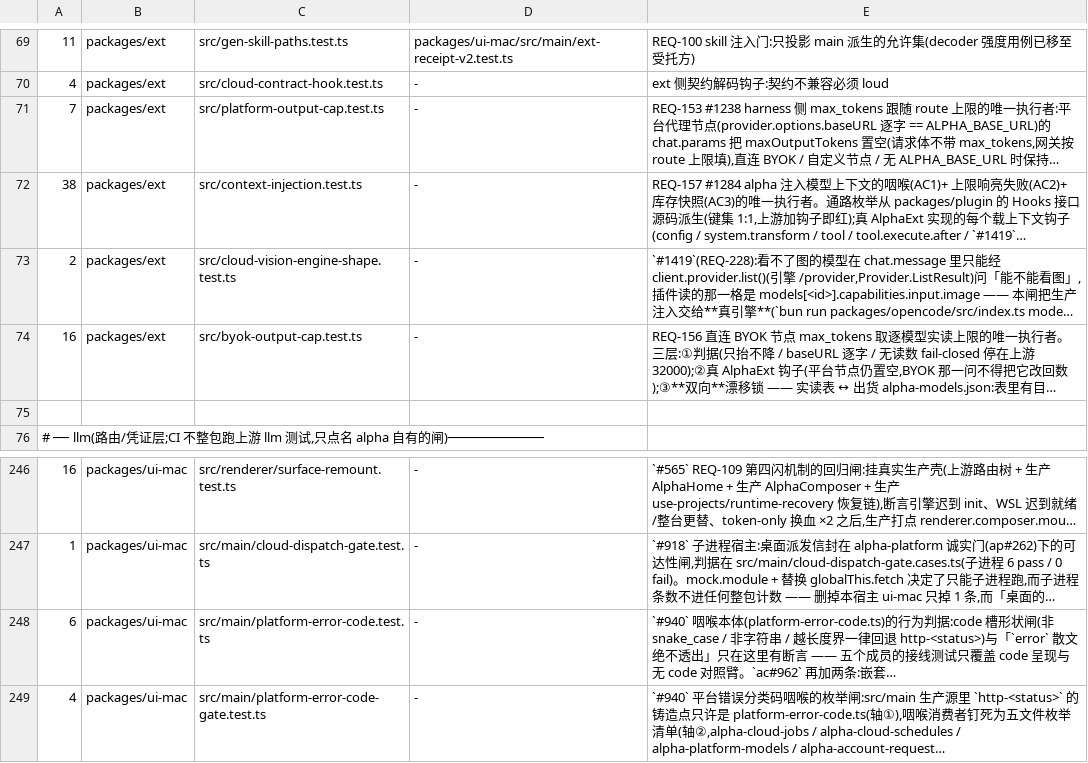
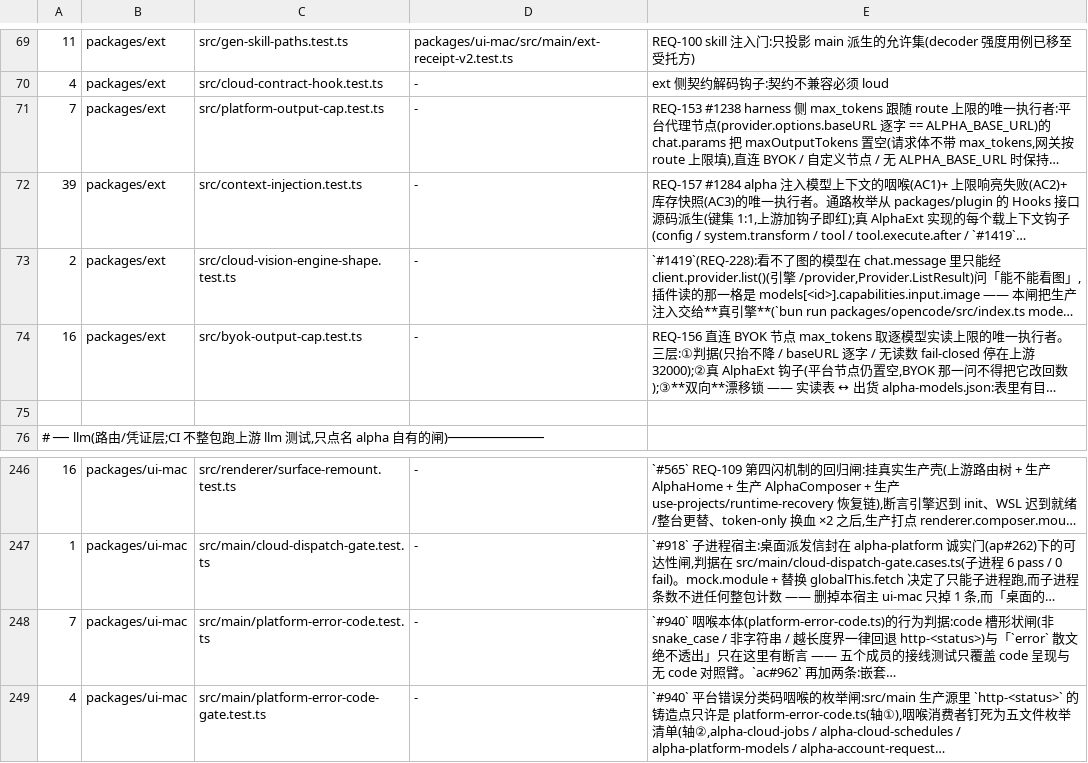
Before and after one commit to jinjunnn/alpha-code, a TSV file: scripts/gate-files.tsv, drawn as a sheet; only a part is shown, gaps mark what is left out; long unchanged cells end in …; the diff names each change by its address in the sheet, - before the commit and + after, or states it on an @@ line.

```diff
--- a/scripts/gate-files.tsv
+++ b/scripts/gate-files.tsv
-A72: 38
+A72: 39
-A248: 6
+A248: 7
```
Also changed, not shown: 2 other files.
